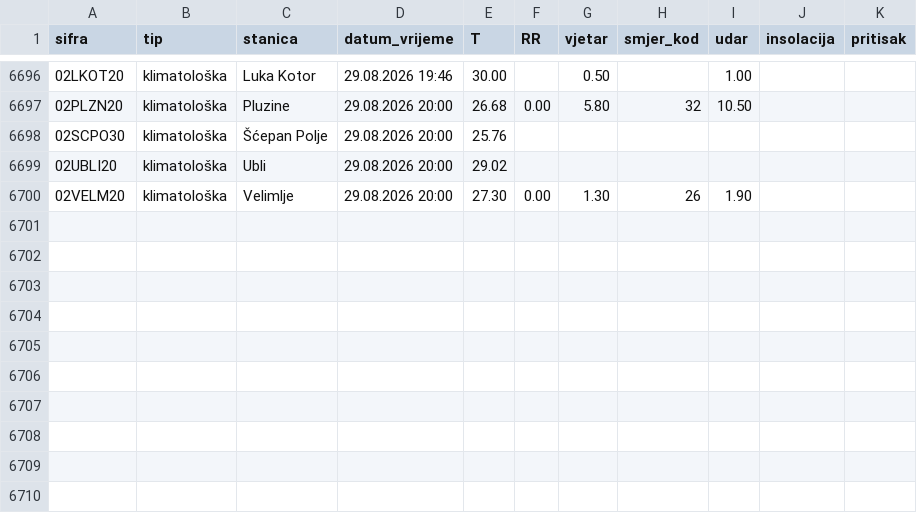
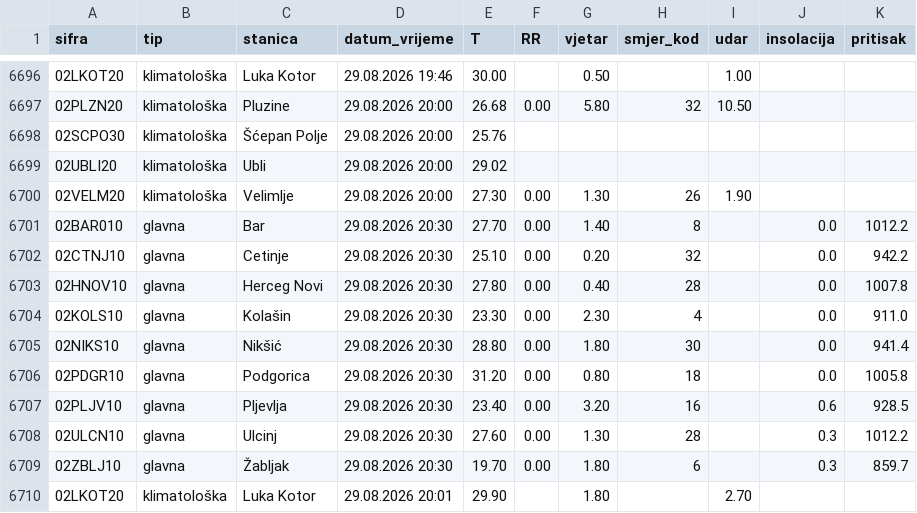
Before and after one commit to forkusis/MeteoMNEv2, a CSV file: data/history.csv, drawn as a sheet; only a part is shown, gaps mark what is left out.

```diff
--- a/data/history.csv
+++ b/data/history.csv
@@ -6700 +6700,11 @@ sifra,tip,stanica,datum_vrijeme,T,RR,vjetar,smjer_kod,udar,insolacija,pritisak
 02VELM20,klimatološka,Velimlje,29.08.2026 20:00,27.30,0.00,1.30,26,1.90,,
+02BAR010,glavna,Bar,29.08.2026 20:30,27.70,0.00,1.40,8,,0.0,1012.2
+02CTNJ10,glavna,Cetinje,29.08.2026 20:30,25.10,0.00,0.20,32,,0.0,942.2
+02HNOV10,glavna,Herceg Novi,29.08.2026 20:30,27.80,0.00,0.40,28,,0.0,1007.8
+02KOLS10,glavna,Kolašin,29.08.2026 20:30,23.30,0.00,2.30,4,,0.0,911.0
+02NIKS10,glavna,Nikšić,29.08.2026 20:30,28.80,0.00,1.80,30,,0.0,941.4
+02PDGR10,glavna,Podgorica,29.08.2026 20:30,31.20,0.00,0.80,18,,0.0,1005.8
+02PLJV10,glavna,Pljevlja,29.08.2026 20:30,23.40,0.00,3.20,16,,0.6,928.5
+02ULCN10,glavna,Ulcinj,29.08.2026 20:30,27.60,0.00,1.30,28,,0.3,1012.2
+02ZBLJ10,glavna,Žabljak,29.08.2026 20:30,19.70,0.00,1.80,6,,0.3,859.7
+02LKOT20,klimatološka,Luka Kotor,29.08.2026 20:01,29.90,,1.80,,2.70,,
```
Also changed, not shown: 11 other files.
